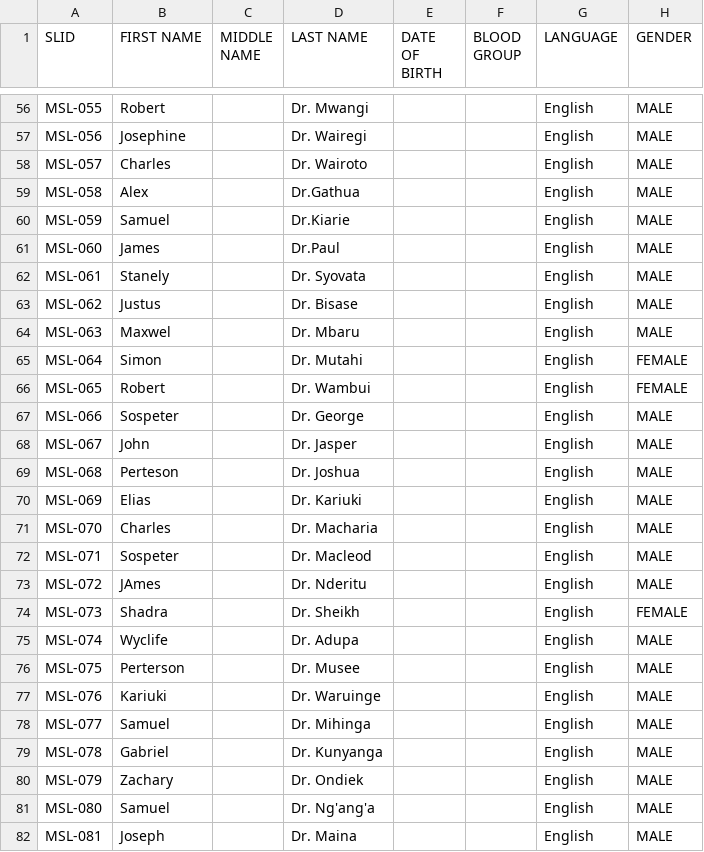
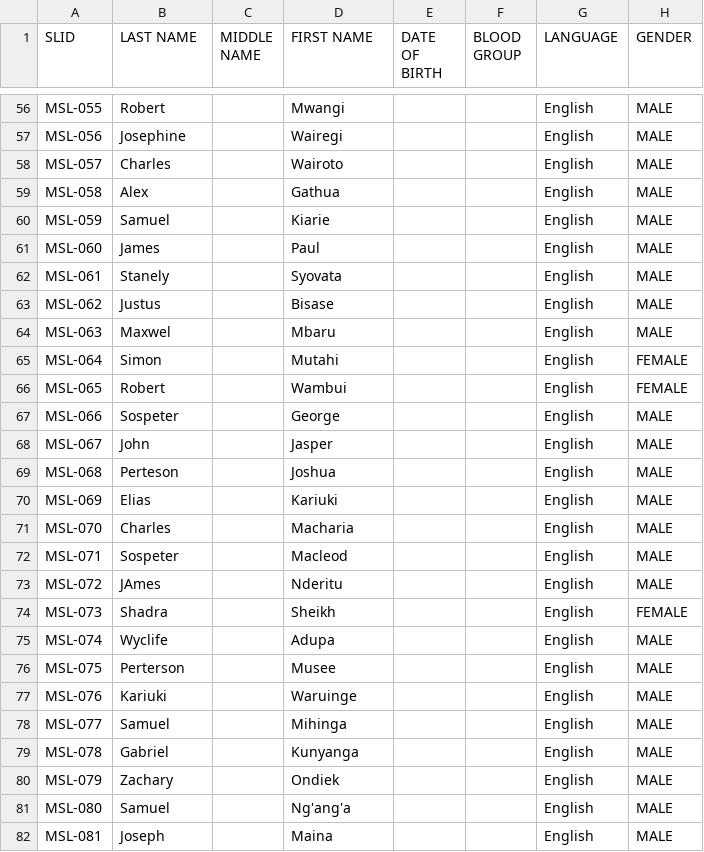
Before and after one commit to bhaveshraksan/importscriptssmart, a CSV file: CSV/apl-kenya/nonArv/emknya_Doctor_1.csv, drawn as a sheet; only a part is shown, gaps mark what is left out; the diff covers the shown part only; the diff names each change by its address in the sheet, - before the commit and + after, or states it on an @@ line.

```diff
--- a/CSV/apl-kenya/nonArv/emknya_Doctor_1.csv
+++ b/CSV/apl-kenya/nonArv/emknya_Doctor_1.csv
-B1: FIRST NAME
+B1: LAST NAME
-D1: LAST NAME
+D1: FIRST NAME
-D56 (FIRST NAME): Dr. Mwangi
+D56 (FIRST NAME): Mwangi
-D57 (FIRST NAME): Dr. Wairegi
+D57 (FIRST NAME): Wairegi
-D58 (FIRST NAME): Dr. Wairoto
+D58 (FIRST NAME): Wairoto
-D59 (FIRST NAME): Dr.Gathua
+D59 (FIRST NAME): Gathua
-D60 (FIRST NAME): Dr.Kiarie
+D60 (FIRST NAME): Kiarie
-D61 (FIRST NAME): Dr.Paul
+D61 (FIRST NAME): Paul
-D62 (FIRST NAME): Dr. Syovata
+D62 (FIRST NAME): Syovata
-D63 (FIRST NAME): Dr. Bisase
+D63 (FIRST NAME): Bisase
-D64 (FIRST NAME): Dr. Mbaru
+D64 (FIRST NAME): Mbaru
-D65 (FIRST NAME): Dr. Mutahi
+D65 (FIRST NAME): Mutahi
-D66 (FIRST NAME): Dr. Wambui
+D66 (FIRST NAME): Wambui
-D67 (FIRST NAME): Dr. George
+D67 (FIRST NAME): George
-D68 (FIRST NAME): Dr. Jasper
+D68 (FIRST NAME): Jasper
-D69 (FIRST NAME): Dr. Joshua
+D69 (FIRST NAME): Joshua
-D70 (FIRST NAME): Dr. Kariuki
+D70 (FIRST NAME): Kariuki
-D71 (FIRST NAME): Dr. Macharia
+D71 (FIRST NAME): Macharia
-D72 (FIRST NAME): Dr. Macleod
+D72 (FIRST NAME): Macleod
-D73 (FIRST NAME): Dr. Nderitu
+D73 (FIRST NAME): Nderitu
-D74 (FIRST NAME): Dr. Sheikh
+D74 (FIRST NAME): Sheikh
-D75 (FIRST NAME): Dr. Adupa
+D75 (FIRST NAME): Adupa
-D76 (FIRST NAME): Dr. Musee
+D76 (FIRST NAME): Musee
-D77 (FIRST NAME): Dr. Waruinge
+D77 (FIRST NAME): Waruinge
-D78 (FIRST NAME): Dr. Mihinga
+D78 (FIRST NAME): Mihinga
-D79 (FIRST NAME): Dr. Kunyanga
+D79 (FIRST NAME): Kunyanga
-D80 (FIRST NAME): Dr. Ondiek
+D80 (FIRST NAME): Ondiek
-D81 (FIRST NAME): Dr. Ng'ang'a
+D81 (FIRST NAME): Ng'ang'a
-D82 (FIRST NAME): Dr. Maina
+D82 (FIRST NAME): Maina
```
Also changed, not shown: 121 edited cells elsewhere in this file, CSV/veritaz-india/Hospin/Hospital_2_Hospin.csv, CSV/veritaz-india/Hospin/Institute_1_Hospin.csv, 1 other file.
